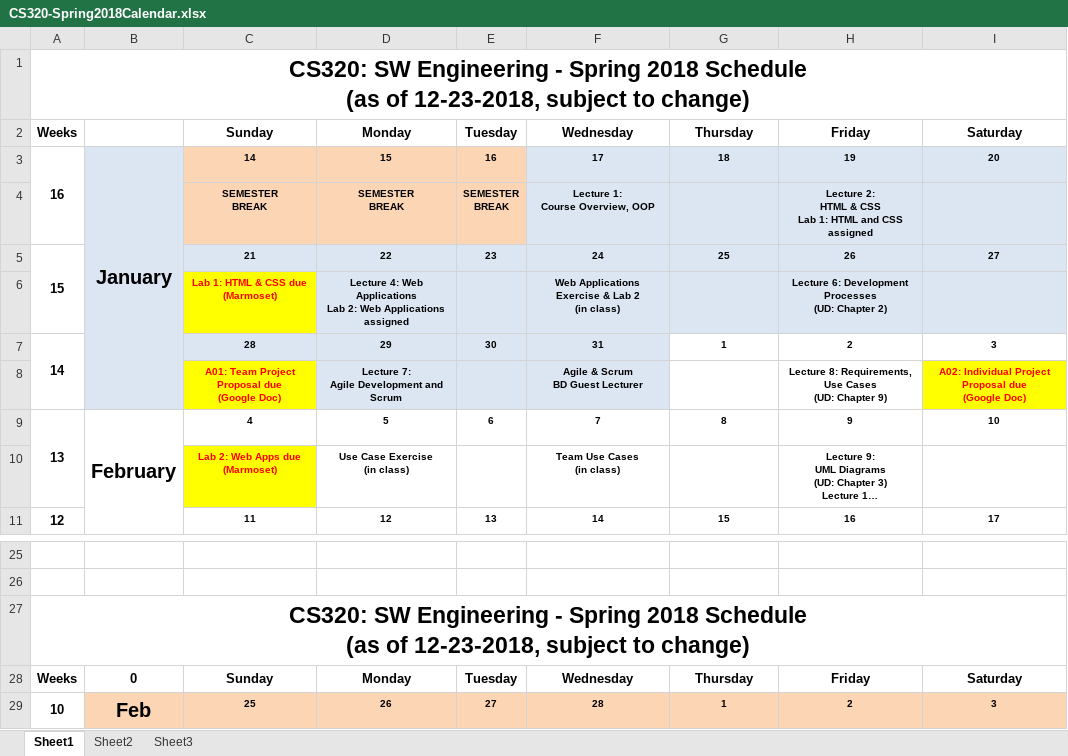
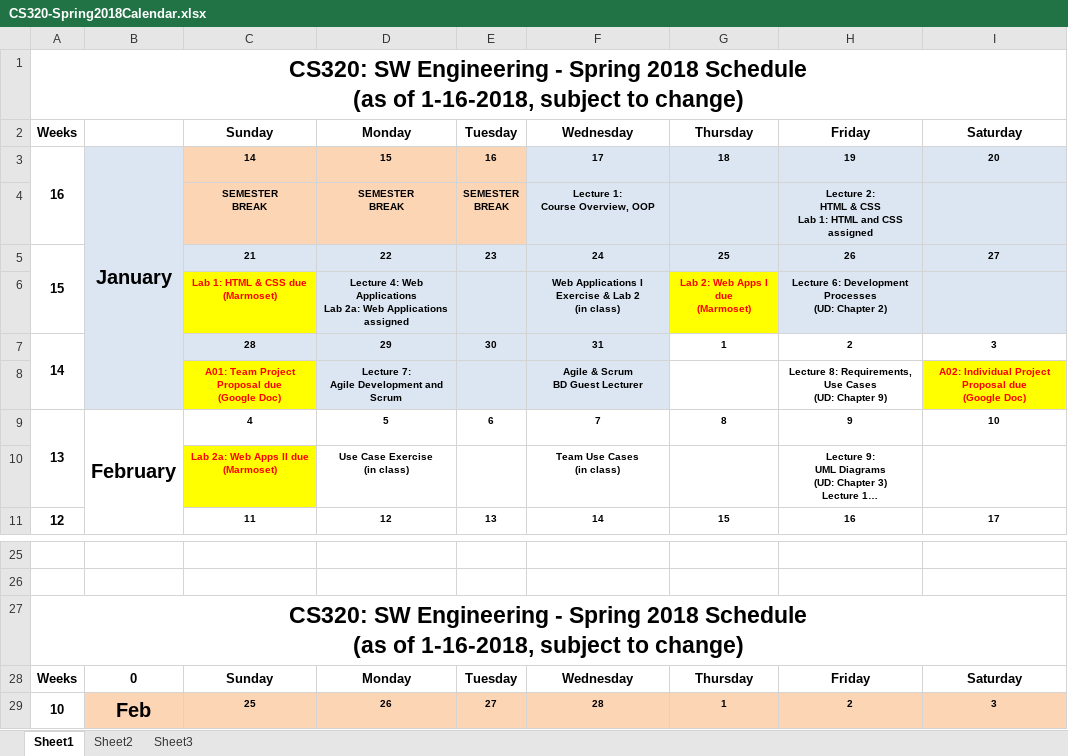
Before and after one commit to ycpcs/cs320-spring2018, an Excel workbook: CS320-Spring2018Calendar.xlsx, sheet Sheet1, drawn as a sheet; only a part is shown, gaps mark what is left out; long unchanged cells end in …; values as stored, in another font and other column widths than the file's, no borders; ↵ is a line break in a cell; the diff names each change by its address in the sheet, - before the commit and + after, or states it on an @@ line.

```diff
--- a/CS320-Spring2018Calendar.xlsx (sheet Sheet1)
+++ b/CS320-Spring2018Calendar.xlsx (sheet Sheet1)
-A1: …(as of 12-23-2018, subject to…
+A1: …(as of 1-16-2018, subject to…
-D6: …Applications ↵ Lab 2: Web Applications…
+D6: …Applications ↵ Lab 2a: Web Applications…
-F6: Web Applications Exercise & Lab 2 ↵ (in class)
+F6: Web Applications I Exercise & Lab 2 ↵ (in class)
-G6: (empty)
+G6: Lab 2: Web Apps I due ↵ (Marmoset)
-G6 fill: #DCE6F2
+G6 fill: #FFFF00
-C10: Lab 2: Web Apps due ↵ (Marmoset)
+C10: Lab 2a: Web Apps II due ↵ (Marmoset)
-A27: …(as of 12-23-2018, subject to…
+A27: …(as of 1-16-2018, subject to…
```
Also changed, not shown: formulas that keep their value, 1 other file.
